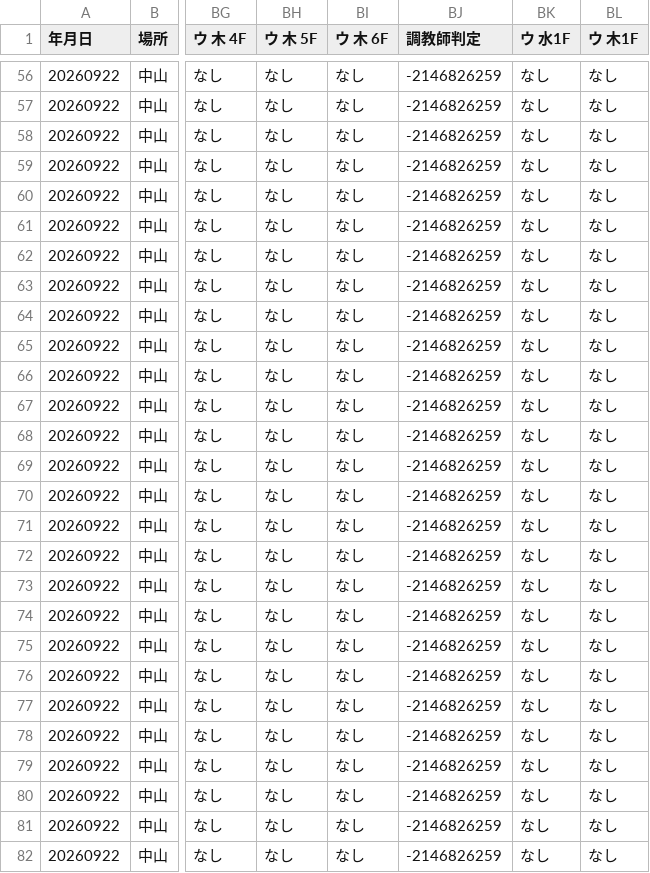
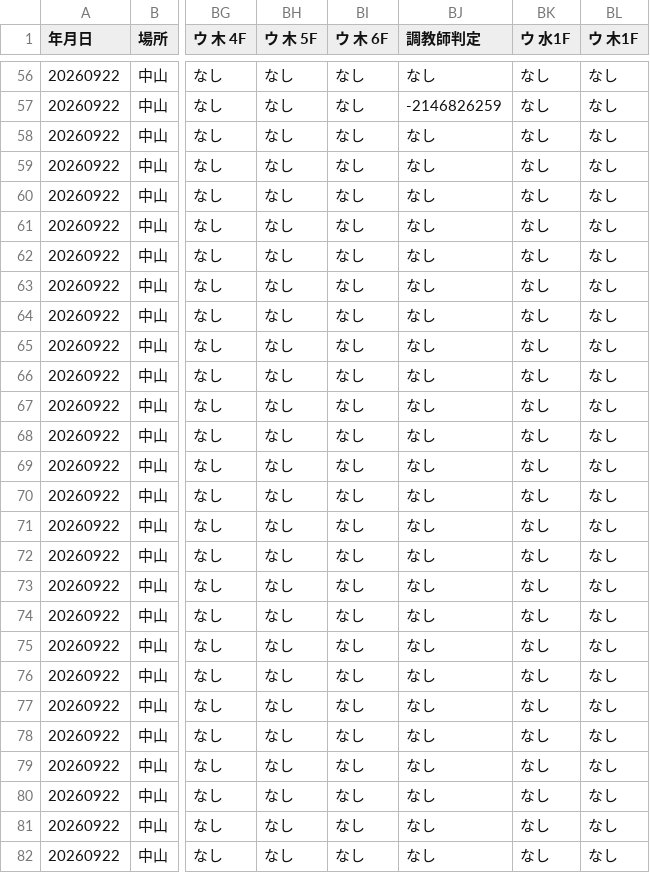
Before and after one commit to tauros555/Runaways-Nexus, a CSV file: data/training_current.csv, drawn as a sheet; only a part is shown, gaps mark what is left out; the diff covers the shown part only; the diff names each change by its address in the sheet, - before the commit and + after, or states it on an @@ line.

```diff
--- a/data/training_current.csv
+++ b/data/training_current.csv
-BJ56 (調教師判定): -2146826259
+BJ56 (調教師判定): なし
-BJ58:BJ82 (調教師判定): -2146826259
+BJ58:BJ82 (調教師判定): なし
```
Also changed, not shown: 129 edited cells elsewhere in this file, 2 other files.
